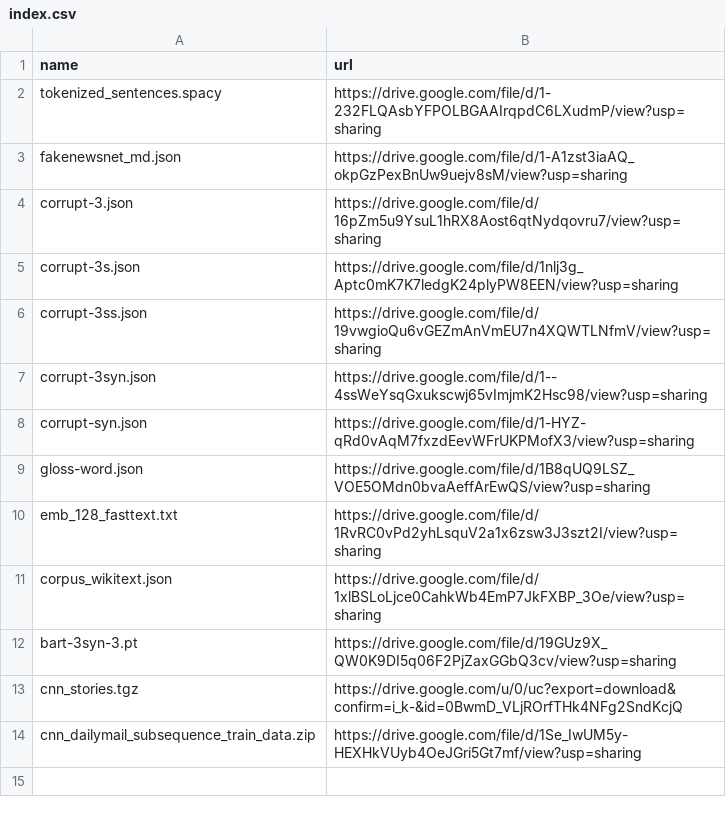
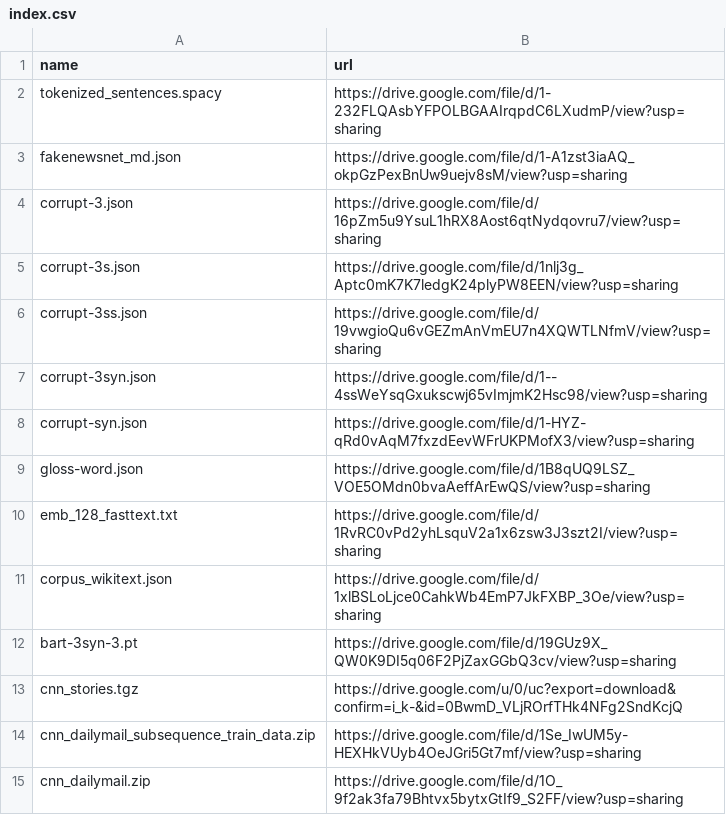
Before and after one commit to zhangruihan1/index, a CSV file: index.csv, drawn as a sheet; the diff names each change by its address in the sheet, - before the commit and + after, or states it on an @@ line.

Commit message:
Update index.csv

```diff
--- a/index.csv
+++ b/index.csv
+row 15: cnn_dailymail.zip | https://drive.google.com/file/d/1O_9f2ak3fa79Bhtvx5bytxGtIf9_S2FF/view?usp=sharing
```
